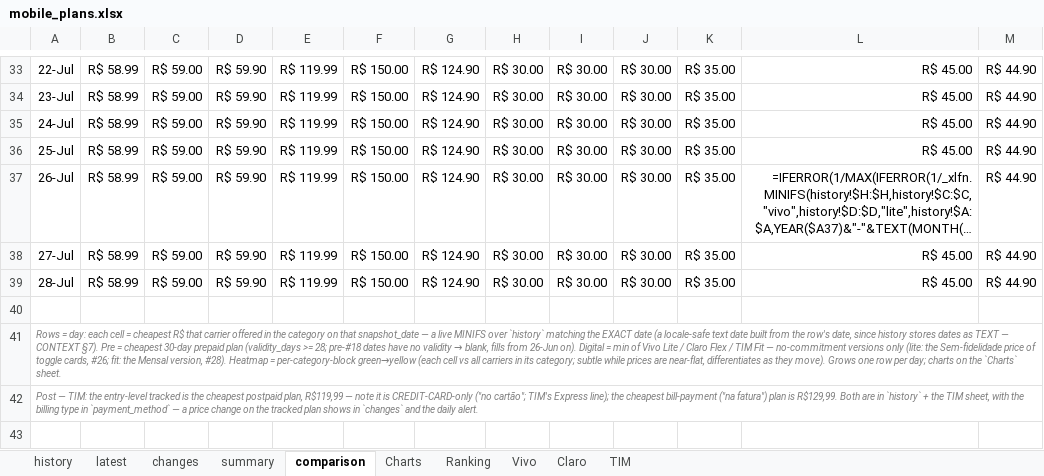
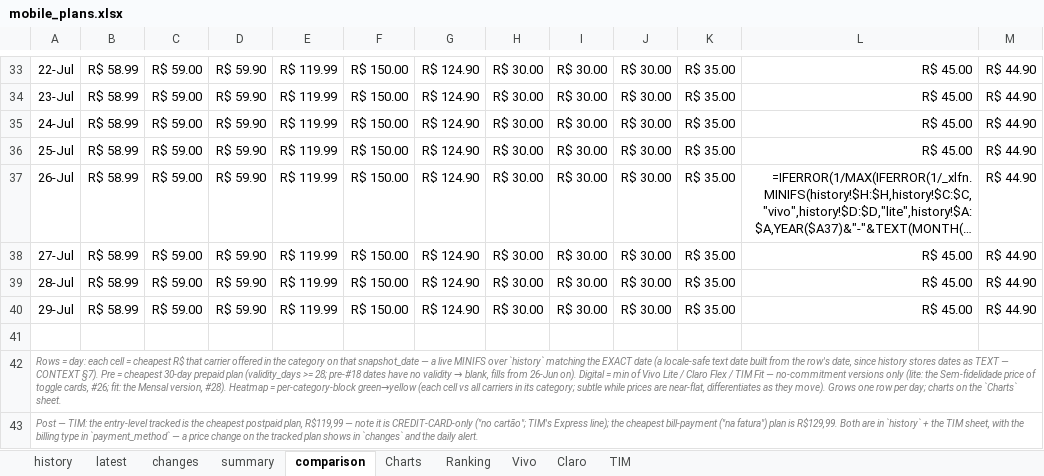
Before and after one commit to rafaelxoliver4-art/prompt-project-builder, an Excel workbook: projects/mobile-price-tracker/data/mobile_plans.xlsx, sheet comparison, drawn as a sheet; only a part is shown, gaps mark what is left out; long unchanged cells end in …; values as stored, in another font and other column widths than the file's, no borders; formulas without a stored value are shown as written; conditional formats not drawn; the diff names each change by its address in the sheet, - before the commit and + after, or states it on an @@ line.

```diff
--- a/projects/mobile-price-tracker/data/mobile_plans.xlsx (sheet comparison)
+++ b/projects/mobile-price-tracker/data/mobile_plans.xlsx (sheet comparison)
+row 40: 29-Jul | R$ 58.99 | R$ 59.00 | R$ 59.90 | R$ 119.99 | R$ 150.00 | R$ 124.90 | R$ 30.00 | R$ 30.00 | R$ 30.00 | R$ 35.00 | R$ 45.00 | R$ 44.90
```
Also changed, not shown: sheet history, sheet latest, sheet changes, sheet Charts, sheet summary, charts or pictures.
